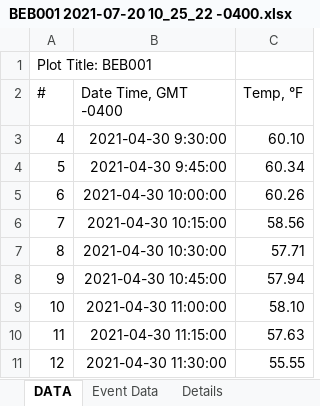
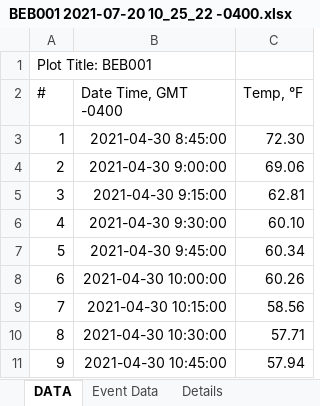
Before and after one commit to JennyTay/NeponsetEmbraceAStream, an Excel workbook: raw_data/temperature2021/BEB001 2021-07-20 10_25_22 -0400.xlsx, sheet DATA, drawn as a sheet; only a part is shown; the shorter side is filled out with more unchanged rows; values as stored, in another font and other column widths than the file's, no borders; the diff names each change by its address in the sheet, - before the commit and + after, or states it on an @@ line.

```diff
--- a/raw_data/temperature2021/BEB001 2021-07-20 10_25_22 -0400.xlsx (sheet DATA)
+++ b/raw_data/temperature2021/BEB001 2021-07-20 10_25_22 -0400.xlsx (sheet DATA)
+row 3: 1 | 2021-04-30 8:45:00 | 72.30
+row 4: 2 | 2021-04-30 9:00:00 | 69.06
+row 5: 3 | 2021-04-30 9:15:00 | 62.81
```
Also changed, not shown: raw_data/temperature2021/THB001 2021-07-17 11_03_38 -0400.xlsx, raw_data/temperature2021/THBT01 2021-07-17 12_01_17 -0400.xlsx, 45 other files.
